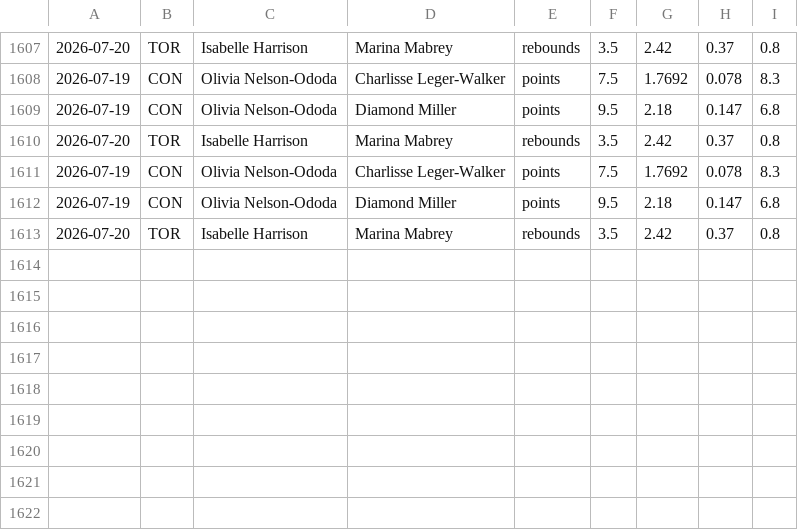
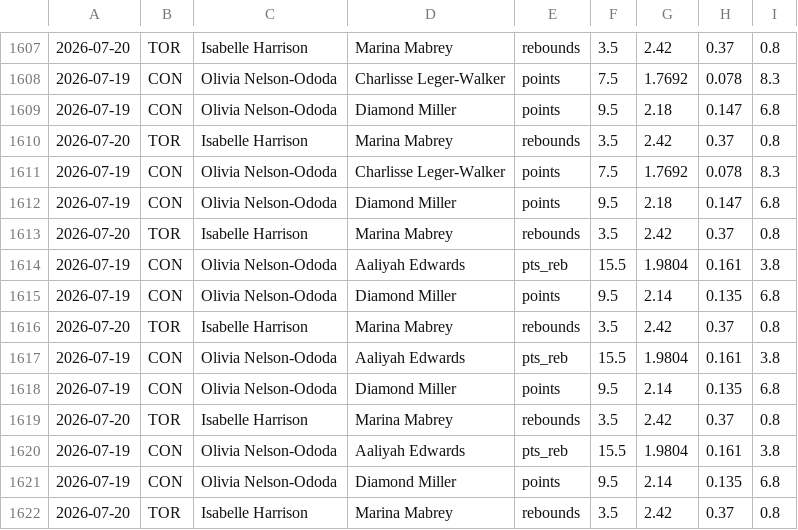
Before and after one commit to fgf9p6ks2f-ux/tennis-odds-collector, a CSV file: wnba_capped_legs.csv, drawn as a sheet; only a part is shown, gaps mark what is left out; the diff names each change by its address in the sheet, - before the commit and + after, or states it on an @@ line.

Commit message:
vm loop data [skip ci]

```diff
--- a/wnba_capped_legs.csv
+++ b/wnba_capped_legs.csv
+row 1614: 2026-07-19 | CON | Olivia Nelson-Ododa | Aaliyah Edwards | pts_reb | 15.5 | 1.9804 | 0.161 | 3.8
+row 1615: 2026-07-19 | CON | Olivia Nelson-Ododa | Diamond Miller | points | 9.5 | 2.14 | 0.135 | 6.8
+row 1616: 2026-07-20 | TOR | Isabelle Harrison | Marina Mabrey | rebounds | 3.5 | 2.42 | 0.37 | 0.8
+row 1617: 2026-07-19 | CON | Olivia Nelson-Ododa | Aaliyah Edwards | pts_reb | 15.5 | 1.9804 | 0.161 | 3.8
+row 1618: 2026-07-19 | CON | Olivia Nelson-Ododa | Diamond Miller | points | 9.5 | 2.14 | 0.135 | 6.8
+row 1619: 2026-07-20 | TOR | Isabelle Harrison | Marina Mabrey | rebounds | 3.5 | 2.42 | 0.37 | 0.8
+row 1620: 2026-07-19 | CON | Olivia Nelson-Ododa | Aaliyah Edwards | pts_reb | 15.5 | 1.9804 | 0.161 | 3.8
+row 1621: 2026-07-19 | CON | Olivia Nelson-Ododa | Diamond Miller | points | 9.5 | 2.14 | 0.135 | 6.8
+row 1622: 2026-07-20 | TOR | Isabelle Harrison | Marina Mabrey | rebounds | 3.5 | 2.42 | 0.37 | 0.8
```
Also changed, not shown: 8 other files.
